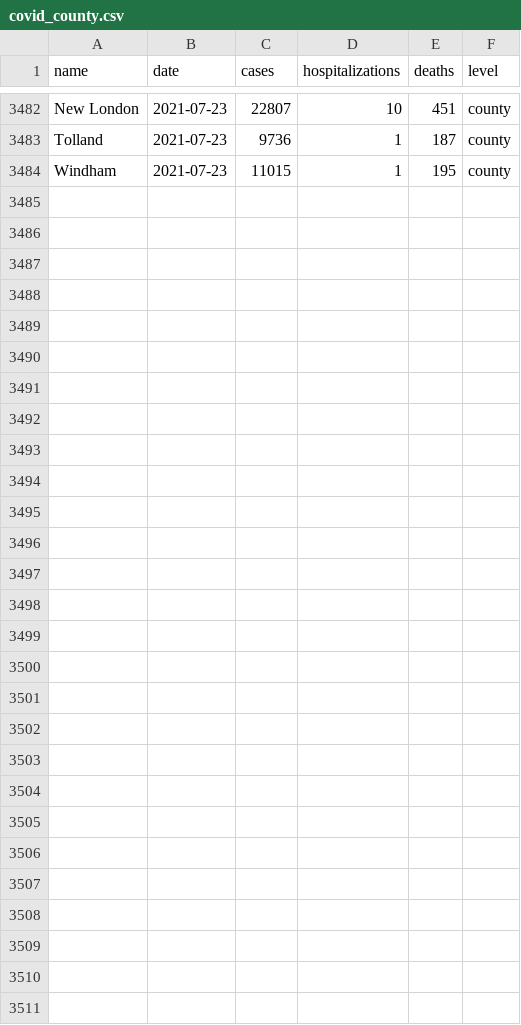
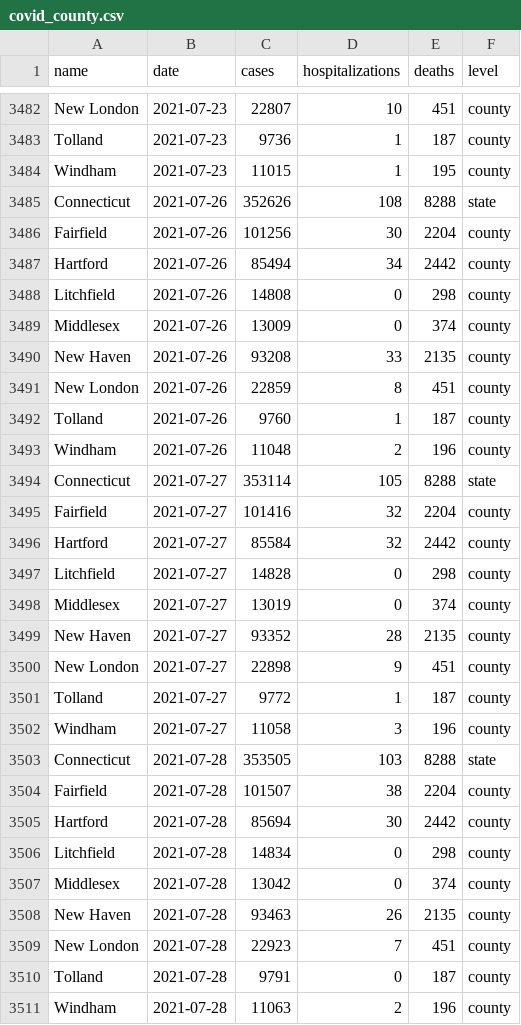
Before and after one commit to CT-Data-Haven/covidpub, a CSV file: input_data/covid_county.csv, drawn as a sheet; only a part is shown, gaps mark what is left out.

Commit message:
7/28 site data

```diff
--- a/input_data/covid_county.csv
+++ b/input_data/covid_county.csv
@@ -3484 +3484,28 @@
 "Windham",2021-07-23,11015,1,195,"county"
+"Connecticut",2021-07-26,352626,108,8288,"state"
+"Fairfield",2021-07-26,101256,30,2204,"county"
+"Hartford",2021-07-26,85494,34,2442,"county"
+"Litchfield",2021-07-26,14808,0,298,"county"
+"Middlesex",2021-07-26,13009,0,374,"county"
+"New Haven",2021-07-26,93208,33,2135,"county"
+"New London",2021-07-26,22859,8,451,"county"
+"Tolland",2021-07-26,9760,1,187,"county"
+"Windham",2021-07-26,11048,2,196,"county"
+"Connecticut",2021-07-27,353114,105,8288,"state"
+"Fairfield",2021-07-27,101416,32,2204,"county"
+"Hartford",2021-07-27,85584,32,2442,"county"
+"Litchfield",2021-07-27,14828,0,298,"county"
+"Middlesex",2021-07-27,13019,0,374,"county"
+"New Haven",2021-07-27,93352,28,2135,"county"
+"New London",2021-07-27,22898,9,451,"county"
+"Tolland",2021-07-27,9772,1,187,"county"
+"Windham",2021-07-27,11058,3,196,"county"
+"Connecticut",2021-07-28,353505,103,8288,"state"
+"Fairfield",2021-07-28,101507,38,2204,"county"
+"Hartford",2021-07-28,85694,30,2442,"county"
+"Litchfield",2021-07-28,14834,0,298,"county"
+"Middlesex",2021-07-28,13042,0,374,"county"
+"New Haven",2021-07-28,93463,26,2135,"county"
+"New London",2021-07-28,22923,7,451,"county"
+"Tolland",2021-07-28,9791,0,187,"county"
+"Windham",2021-07-28,11063,2,196,"county"
```
Also changed, not shown: input_data/covid_age_adjusted_race.csv, input_data/covid_excess_deaths_wkly.csv, 2 other files.
